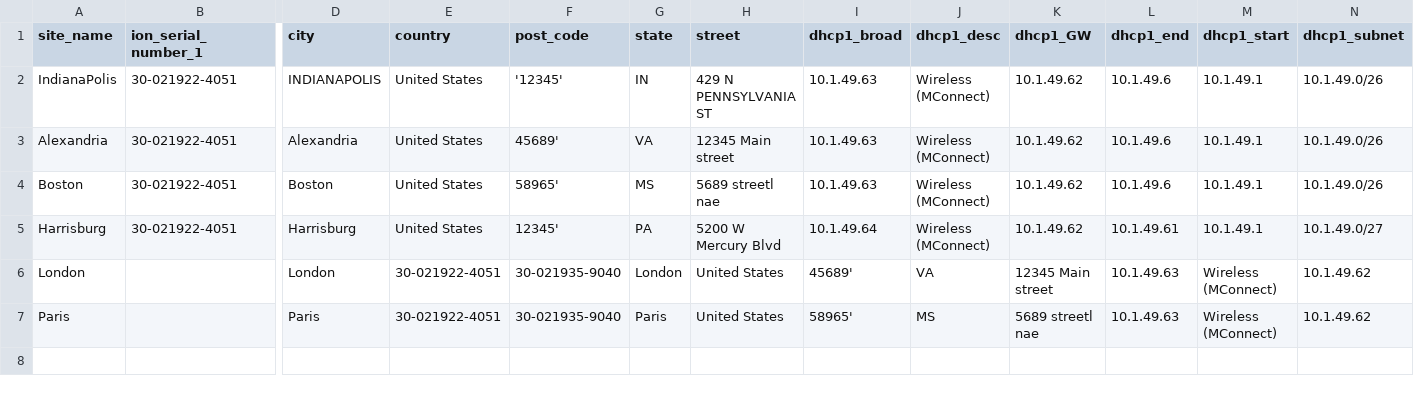
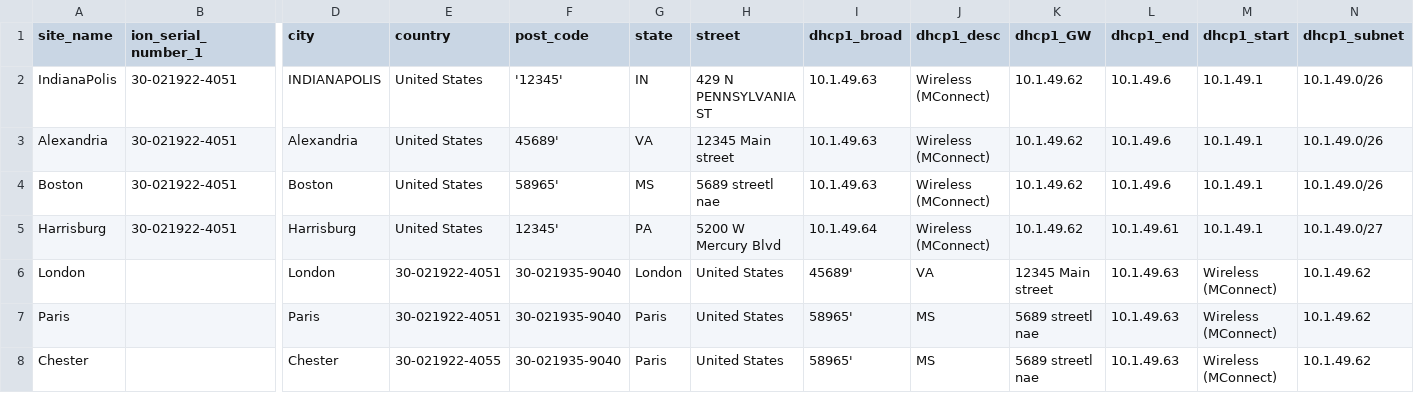
Before and after one commit to malladhiraj/SD-ION, a CSV file: MasterTemplate.csv, drawn as a sheet; only a part is shown, gaps mark what is left out; rows hold the shown columns only; the diff names each change by its address in the sheet, - before the commit and + after, or states it on an @@ line.

Commit message:
Update MasterTemplate.csv

```diff
--- a/MasterTemplate.csv
+++ b/MasterTemplate.csv
+row 8: Chester |  | Chester | 30-021922-4055 | 30-021935-9040 | Paris | United States | 58965' | MS | 5689 streetl nae | 10.1.49.63 | Wireless (MConnect) | 10.1.49.62
```
